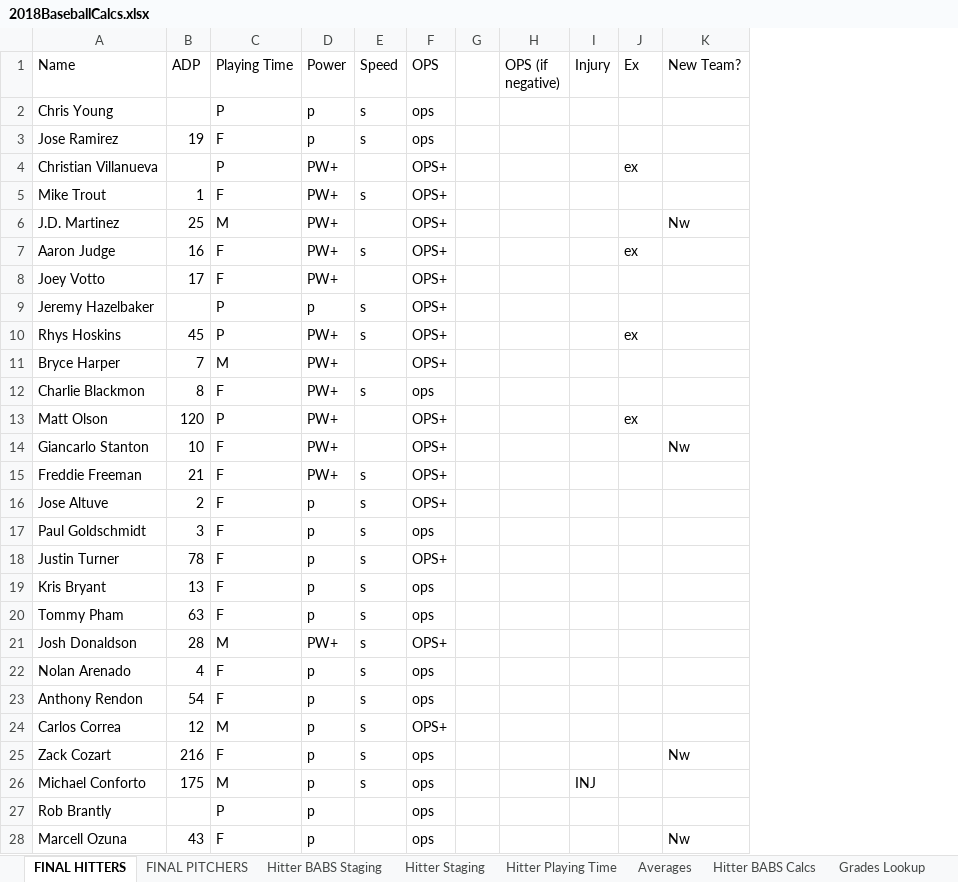
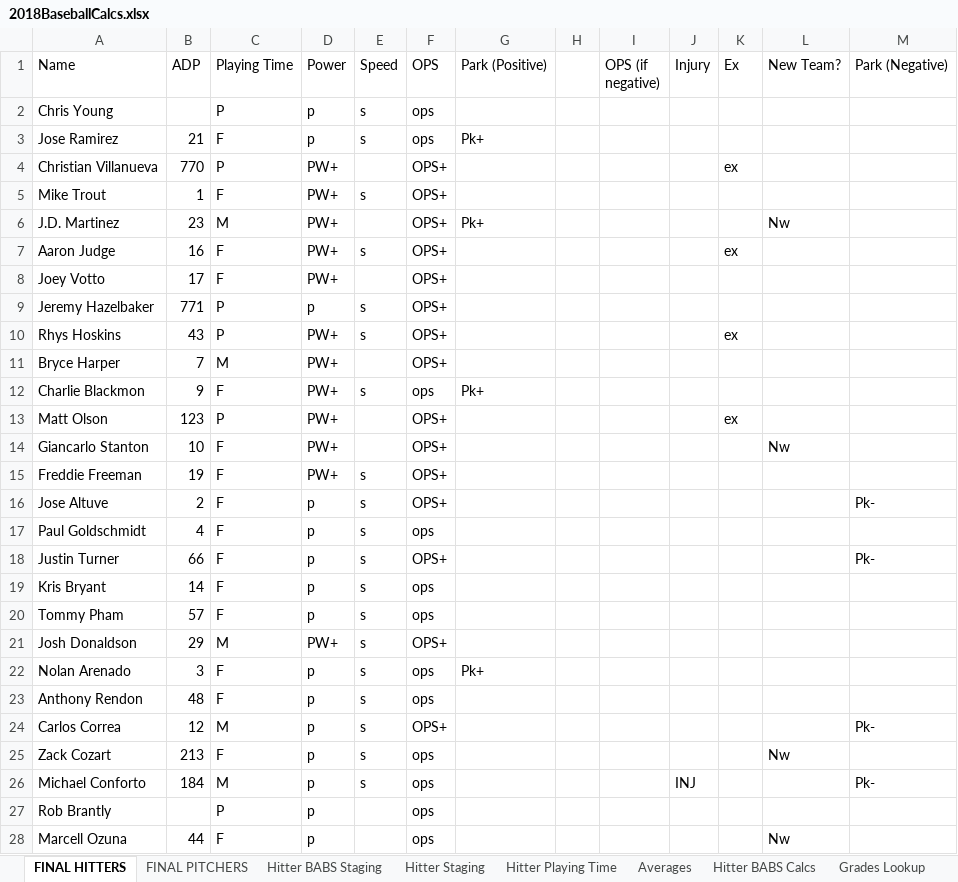
Before and after one commit to jacquesfunk/Files, an Excel workbook: 2018BaseballCalcs.xlsx, sheet FINAL HITTERS, drawn as a sheet; only a part is shown; values as stored, in another font and other column widths than the file's, no borders; the diff covers the shown part only; the diff names each change by its address in the sheet, - before the commit and + after, or states it on an @@ line.

```diff
--- a/2018BaseballCalcs.xlsx (sheet FINAL HITTERS)
+++ b/2018BaseballCalcs.xlsx (sheet FINAL HITTERS)
+column G (Park (Positive)), rows 3-22: Pk+ |  |  | Pk+ |  |  |  |  |  | Pk+ |  |  |  |  |  |  |  |  |  | Pk+
+column M (Park (Negative)), rows 16-26: Pk- |  | Pk- |  |  |  |  |  | Pk- |  | Pk-
-B3 (ADP): 19
+B3 (ADP): 21
-B4 (ADP): (empty)
+B4 (ADP): 770
-B6 (ADP): 25
+B6 (ADP): 23
-B9 (ADP): (empty)
+B9 (ADP): 771
-B10 (ADP): 45
+B10 (ADP): 43
-B12 (ADP): 8
+B12 (ADP): 9
-B13 (ADP): 120
+B13 (ADP): 123
-B15 (ADP): 21
+B15 (ADP): 19
-B17 (ADP): 3
+B17 (ADP): 4
-B18 (ADP): 78
+B18 (ADP): 66
-B19 (ADP): 13
+B19 (ADP): 14
-B20 (ADP): 63
+B20 (ADP): 57
-B21 (ADP): 28
+B21 (ADP): 29
-B22 (ADP): 4
+B22 (ADP): 3
-B23 (ADP): 54
+B23 (ADP): 48
-B25 (ADP): 216
+B25 (ADP): 213
-B26 (ADP): 175
+B26 (ADP): 184
-B28 (ADP): 43
+B28 (ADP): 44
```
Also changed, not shown: 377 edited cells elsewhere in this sheet, sheet Hitter BABS Staging, sheet FINAL PITCHERS, sheet Pitcher BABS Staging, sheet Hitter Staging, sheet ADP, other sheet tabs, formulas that keep their value, Draft Sheet.xlsx.
